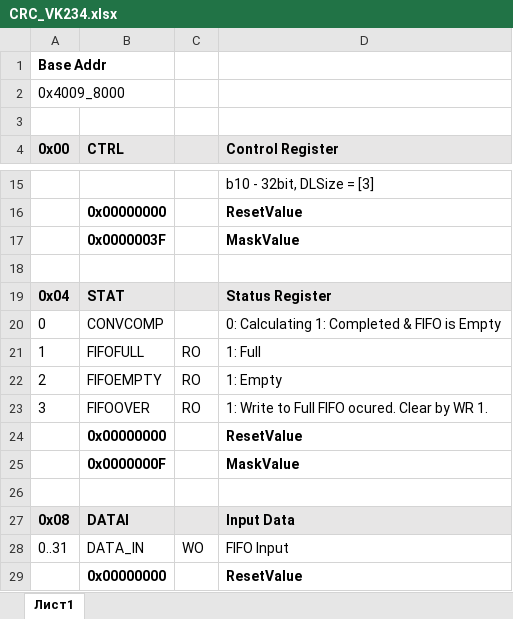
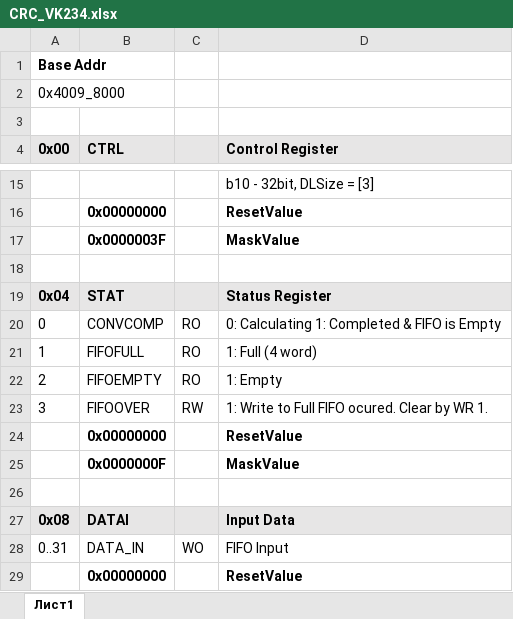
Before and after one commit to StartMilandr/MDR_Pack_v6, an Excel workbook: SVD_Files/CRC_VK234.xlsx, sheet Лист1, drawn as a sheet; only a part is shown, gaps mark what is left out; values as stored, in another font and other column widths than the file's, no borders; the diff names each change by its address in the sheet, - before the commit and + after, or states it on an @@ line.

```diff
--- a/SVD_Files/CRC_VK234.xlsx (sheet Лист1)
+++ b/SVD_Files/CRC_VK234.xlsx (sheet Лист1)
-C20: (empty)
+C20: RO
-D21 (Control Register): 1: Full
+D21 (Control Register): 1: Full (4 word)
-C23: RO
+C23: RW
```
Also changed, not shown: 49 other files.
